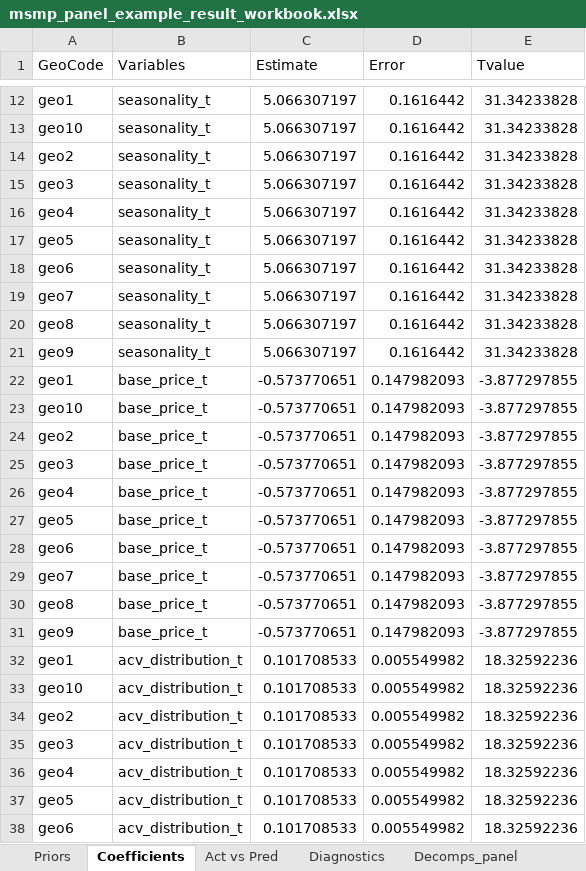
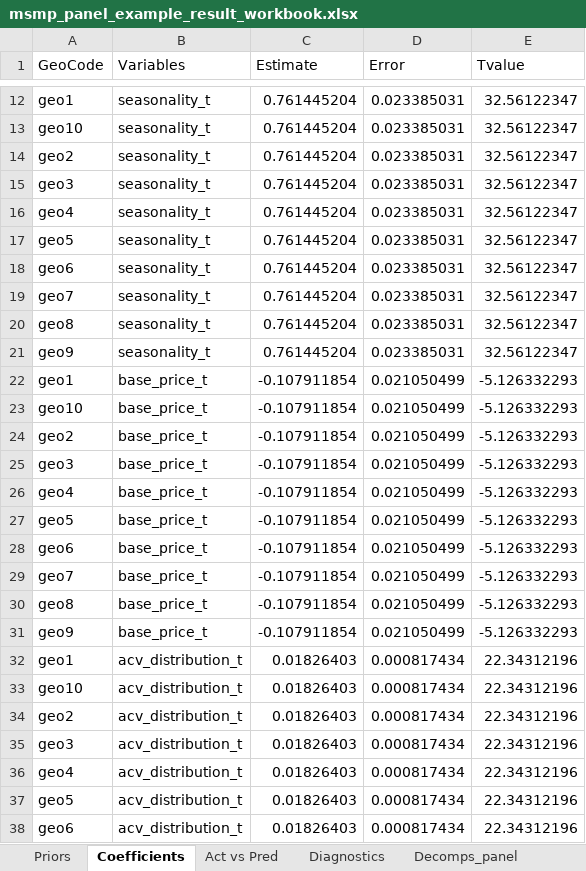
Before and after one commit to omgchdata/mmm_usa_codebase, an Excel workbook: msmp_panel_example/output/msmp_panel_example_result_workbook.xlsx, sheet Coefficients, drawn as a sheet; only a part is shown, gaps mark what is left out; values as stored, in another font and other column widths than the file's, no borders; the diff covers the shown part only; the diff names each change by its address in the sheet, - before the commit and + after, or states it on an @@ line.

```diff
--- a/msmp_panel_example/output/msmp_panel_example_result_workbook.xlsx (sheet Coefficients)
+++ b/msmp_panel_example/output/msmp_panel_example_result_workbook.xlsx (sheet Coefficients)
-C12:C21 (Estimate): 5.066307197
+C12:C21 (Estimate): 0.761445204
-D12:D21 (Error): 0.1616442
+D12:D21 (Error): 0.023385031
-E12:E21 (Tvalue): 31.34233828
+E12:E21 (Tvalue): 32.56122347
-C22:C31 (Estimate): -0.573770651
+C22:C31 (Estimate): -0.107911854
-D22:D31 (Error): 0.147982093
+D22:D31 (Error): 0.021050499
-E22:E31 (Tvalue): -3.877297855
+E22:E31 (Tvalue): -5.126332293
-C32:C38 (Estimate): 0.101708533
+C32:C38 (Estimate): 0.01826403
-D32:D38 (Error): 0.005549982
+D32:D38 (Error): 0.000817434
-E32:E38 (Tvalue): 18.32592236
+E32:E38 (Tvalue): 22.34312196
```
Also changed, not shown: 347 edited cells elsewhere in this sheet, sheet Decomps_national, sheet Decomps_panel, sheet Act vs Pred, sheet Diagnostics, sheet Priors, other sheet tabs, 12 other files.
